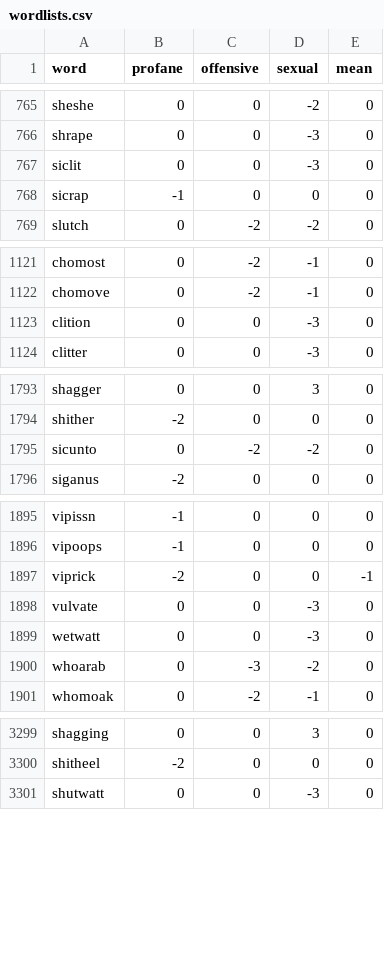
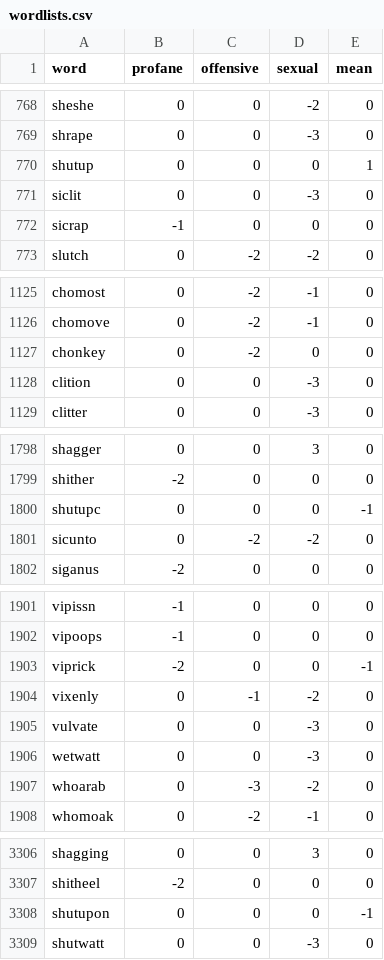
Before and after one commit to finnbear/moderation, a CSV file: wordlists.csv, drawn as a sheet; only a part is shown, gaps mark what is left out; the diff covers the shown part only.

```diff
--- a/wordlists.csv
+++ b/wordlists.csv
@@ -766,2 +769,3 @@ sheshe                ,  0,  0, -2,  0
 shrape                ,  0,  0, -3,  0
+shutup                ,  0,  0,  0,  1
 siclit                ,  0,  0, -3,  0
@@ -1122,2 +1126,3 @@ chomost               ,  0, -2, -1,  0
 chomove               ,  0, -2, -1,  0
+chonkey               ,  0, -2,  0,  0
 clition               ,  0,  0, -3,  0
@@ -1794,2 +1799,3 @@ shagger               ,  0,  0,  3,  0
 shither               , -2,  0,  0,  0
+shutupc               ,  0,  0,  0, -1
 sicunto               ,  0, -2, -2,  0
@@ -1897,2 +1903,3 @@ vipoops               , -1,  0,  0,  0
 viprick               , -2,  0,  0, -1
+vixenly               ,  0, -1, -2,  0
 vulvate               ,  0,  0, -3,  0
@@ -3300,2 +3307,3 @@ shagging              ,  0,  0,  3,  0
 shitheel              , -2,  0,  0,  0
+shutupon              ,  0,  0,  0, -1
 shutwatt              ,  0,  0, -3,  0
```
Also changed, not shown: 26 added rows elsewhere in this file, generator/profanity.csv, 5 other files.
